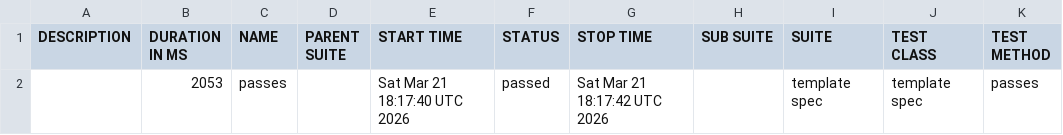
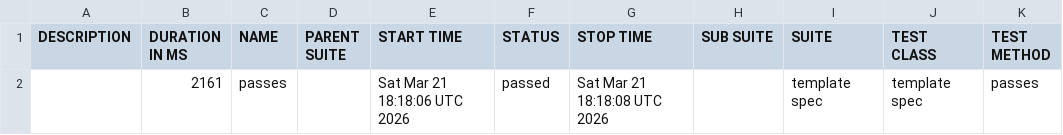
Before and after one commit to Gabrielndr/Portifolio-QA, a CSV file: cypress/data/suites.csv, drawn as a sheet.

```diff
--- a/cypress/data/suites.csv
+++ b/cypress/data/suites.csv
@@ -1,2 +1,2 @@
 "DESCRIPTION","DURATION IN MS","NAME","PARENT SUITE","START TIME","STATUS","STOP TIME","SUB SUITE","SUITE","TEST CLASS","TEST METHOD"
-"","2053","passes","","Sat Mar 21 18:17:40 UTC 2026","passed","Sat Mar 21 18:17:42 UTC 2026","","template spec","template spec","passes"
+"","2161","passes","","Sat Mar 21 18:18:06 UTC 2026","passed","Sat Mar 21 18:18:08 UTC 2026","","template spec","template spec","passes"
```
Also changed, not shown: 36 other files.
